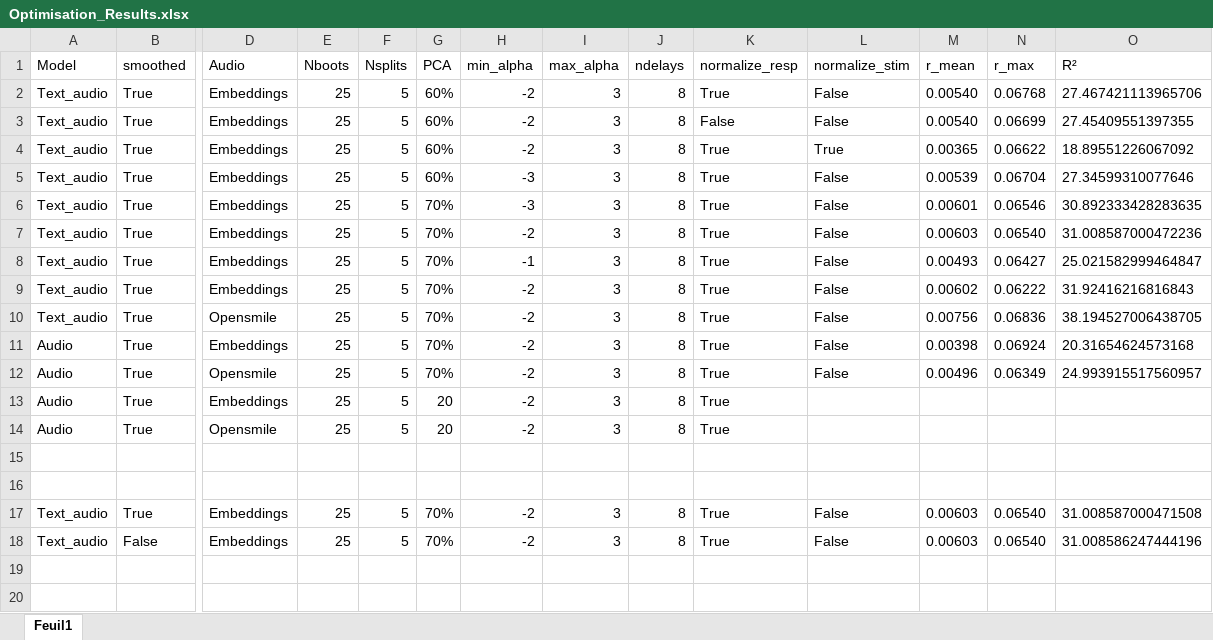
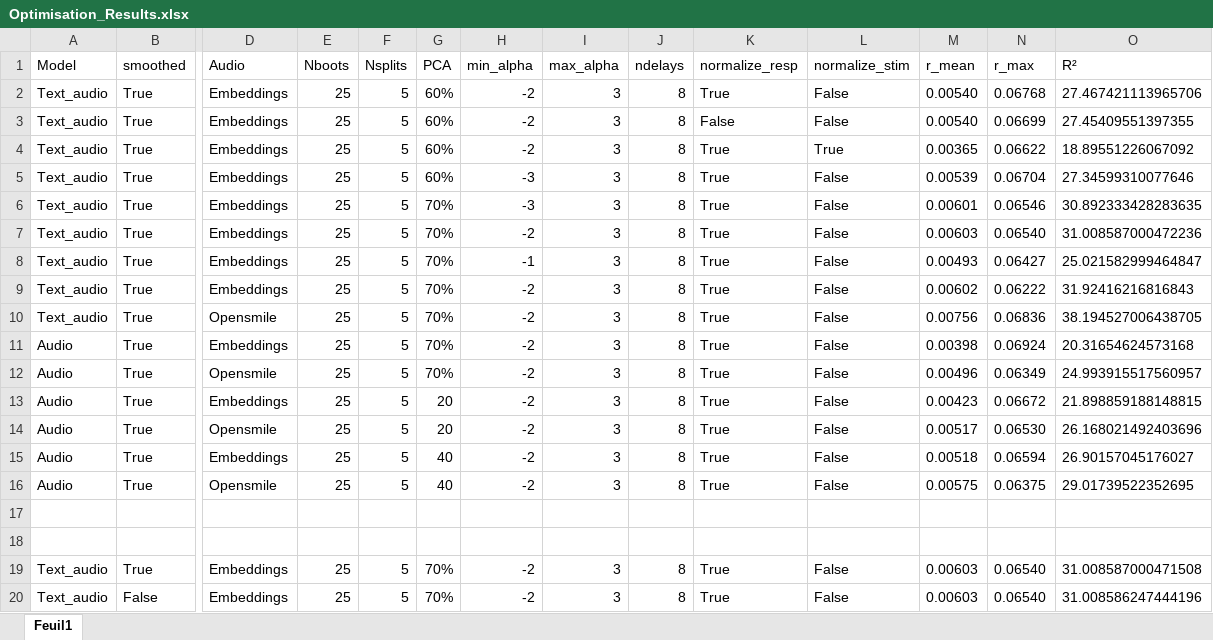
Before and after one commit to AdrienWitt/NL_Integration_Project, an Excel workbook: Optimisation_Results.xlsx, sheet Feuil1, drawn as a sheet; only a part is shown, gaps mark what is left out; values as stored, in another font and other column widths than the file's, no borders; rows hold the shown columns only; the diff names each change by its address in the sheet, - before the commit and + after, or states it on an @@ line.

```diff
--- a/Optimisation_Results.xlsx (sheet Feuil1)
+++ b/Optimisation_Results.xlsx (sheet Feuil1)
-L13:L14 (normalize_stim): (empty)
+L13:L14 (normalize_stim): False
-M13 (r_mean): (empty)
+M13 (r_mean): 0.00423
-N13 (r_max): (empty)
+N13 (r_max): 0.06672
-O13 (R²): (empty)
+O13 (R²): 21.898859188148815
-M14 (r_mean): (empty)
+M14 (r_mean): 0.00517
-N14 (r_max): (empty)
+N14 (r_max): 0.06530
-O14 (R²): (empty)
+O14 (R²): 26.168021492403696
+row 15: Audio | True | Embeddings | 25 | 5 | 40 | -2 | 3 | 8 | True | False | 0.00518 | 0.06594 | 26.90157045176027
+row 16: Audio | True | Opensmile | 25 | 5 | 40 | -2 | 3 | 8 | True | False | 0.00575 | 0.06375 | 29.01739522352695
```
Also changed, not shown: 10 other files.
